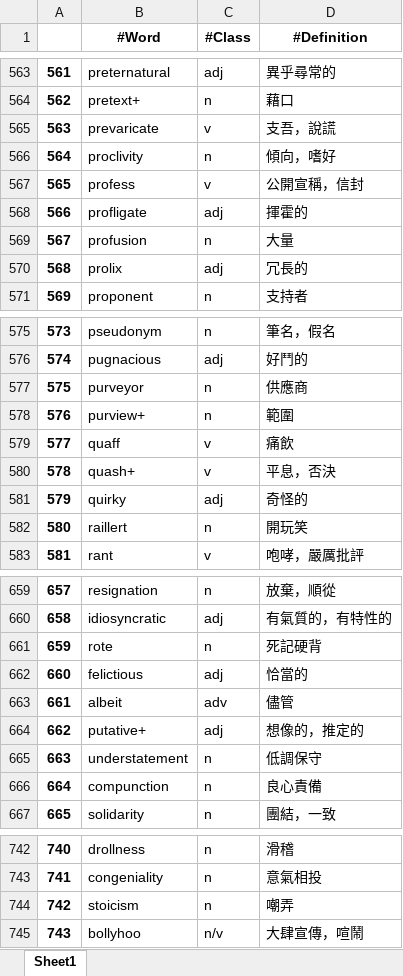
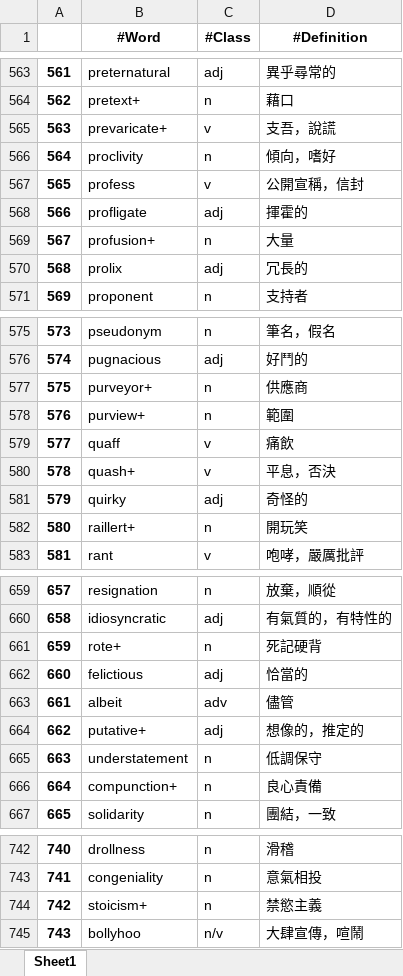
Before and after one commit to liangjiali0304/Vocab_App, an Excel workbook: Kill_GRE.xlsx, sheet Sheet1, drawn as a sheet; only a part is shown, gaps mark what is left out; values as stored, in another font and other column widths than the file's, no borders; conditional formats not drawn; the diff covers the shown part only; the diff names each change by its address in the sheet, - before the commit and + after, or states it on an @@ line.

```diff
--- a/Kill_GRE.xlsx (sheet Sheet1)
+++ b/Kill_GRE.xlsx (sheet Sheet1)
-B565 (#Word): prevaricate
+B565 (#Word): prevaricate+
-B569 (#Word): profusion
+B569 (#Word): profusion+
-B577 (#Word): purveyor
+B577 (#Word): purveyor+
-B582 (#Word): raillert
+B582 (#Word): raillert+
-B661 (#Word): rote
+B661 (#Word): rote+
-B666 (#Word): compunction
+B666 (#Word): compunction+
-B744 (#Word): stoicism
+B744 (#Word): stoicism+
-D744 (#Definition): 嘲弄
+D744 (#Definition): 禁慾主義
```
Also changed, not shown: 83 added rows and 30 edited cells elsewhere in this sheet, 2 other files.
